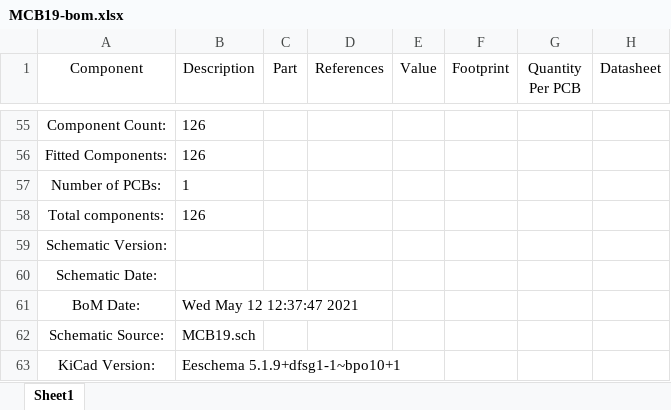
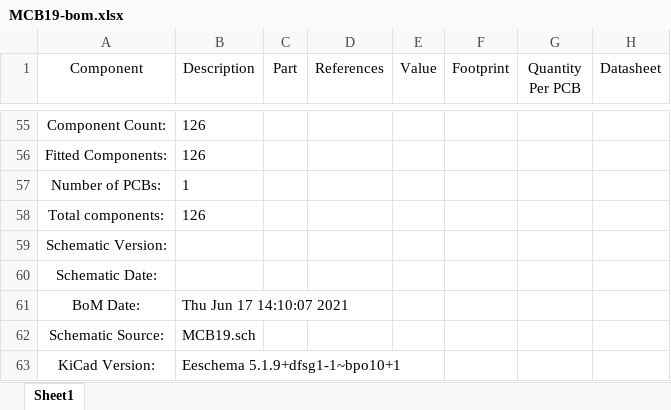
Before and after one commit to ZeniteSolar/MCB19, an Excel workbook: hardware/bom/MCB19-bom.xlsx, sheet Sheet1, drawn as a sheet; only a part is shown, gaps mark what is left out; values as stored, in another font and other column widths than the file's, no borders; the diff names each change by its address in the sheet, - before the commit and + after, or states it on an @@ line.

```diff
--- a/hardware/bom/MCB19-bom.xlsx (sheet Sheet1)
+++ b/hardware/bom/MCB19-bom.xlsx (sheet Sheet1)
-B61 (Description): Wed May 12 12:37:47 2021
+B61 (Description): Thu Jun 17 14:10:07 2021
```
Also changed, not shown: 36 other files.
